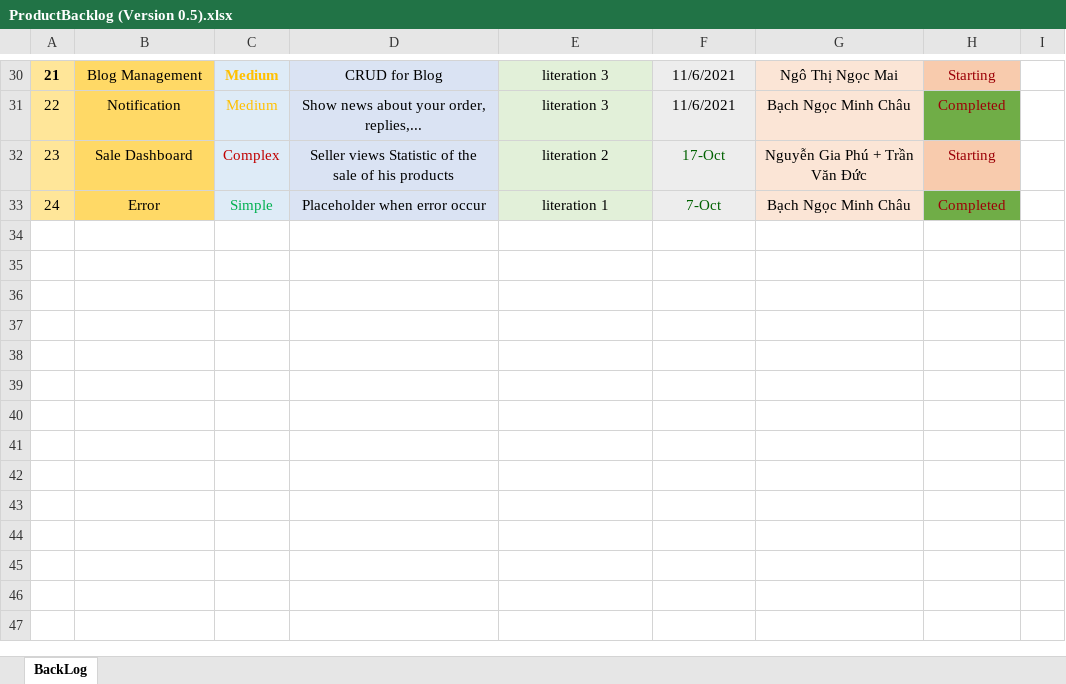
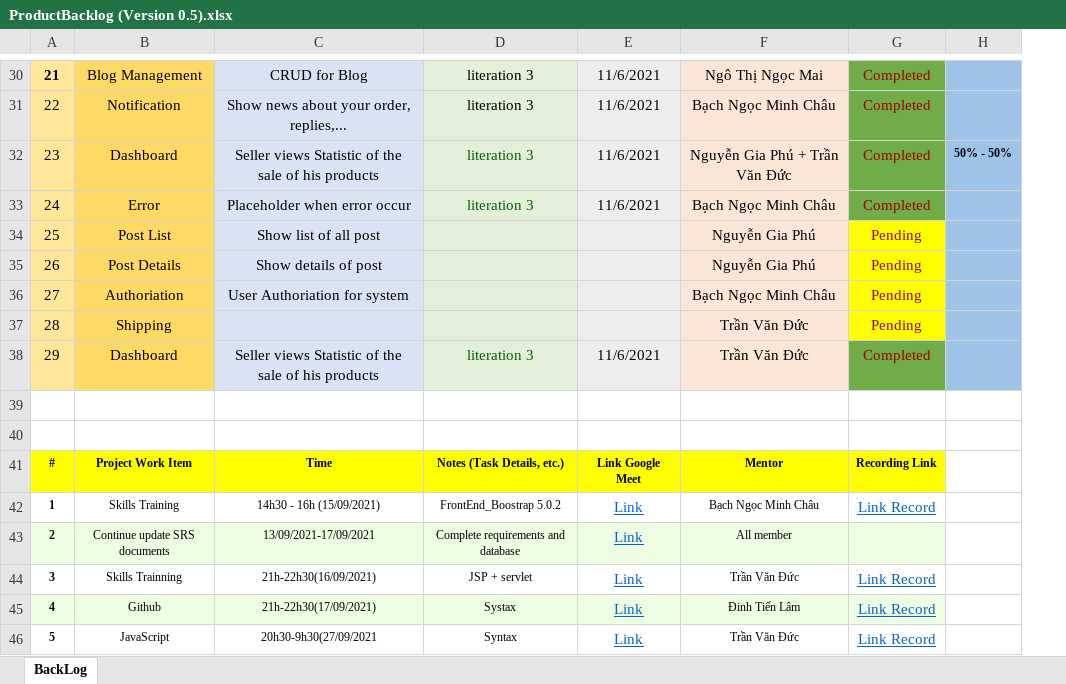
Before and after one commit to ductvhe141699/swp391-onlineshop-gr1, an Excel workbook: Week 8/ProductBacklog (Version 0.5).xlsx, sheet BackLog, drawn as a sheet; only a part is shown, gaps mark what is left out; values as stored, in another font and other column widths than the file's, no borders; charts and pictures not drawn; removed rows and columns are numbered as before the commit, all else as after; the diff covers the shown part only; the diff names each change by its address in the sheet, - before the commit and + after, or states it on an @@ line.

```diff
--- a/Week 8/ProductBacklog (Version 0.5).xlsx (sheet BackLog)
+++ b/Week 8/ProductBacklog (Version 0.5).xlsx (sheet BackLog)
-column C, rows 30-33: Medium | Medium | Complex | Simple
-column I, empty
+column H, row 32: 50% - 50%
-G30: Starting
+G30: Completed
-G30 fill: #F8CBAD
+G30 fill: #70AD47
-B32: Sale Dashboard
+B32: Dashboard
-D32: literation 2
+D32: literation 3
-D32:D33 text colour: black
+D32:D33 text colour: #006100
-E32: 17-Oct
+E32: 11/6/2021
-E32:E33 text colour: #006100
+E32:E33 text colour: black
-G32: Starting
+G32: Completed
-G32 fill: #F8CBAD
+G32 fill: #70AD47
-D33: literation 1
+D33: literation 3
-E33: 7-Oct
+E33: 11/6/2021
+row 34: 25 | Post List | Show list of all post |  |  | Nguyễn Gia Phú | Pending
+row 35: 26 | Post Details | Show details of post |  |  | Nguyễn Gia Phú | Pending
+row 36: 27 | Authoriation | User Authoriation for system |  |  | Bạch Ngọc Minh Châu | Pending
+row 37: 28 | Shipping |  |  |  | Trần Văn Đức | Pending
+row 38: 29 | Dashboard | Seller views Statistic of the sale of his products | literation 3 | 11/6/2021 | Trần Văn Đức | Completed
+row 39: (empty)
+row 40: (empty)
+row 41: # | Project Work Item | Time | Notes (Task Details, etc.) | Link Google Meet | Mentor | Recording Link
+row 42: 1 | Skills Training | 14h30 - 16h (15/09/2021) | FrontEnd_Boostrap 5.0.2 | Link | Bạch Ngọc Minh Châu | Link Record
+row 43: 2 | Continue update SRS documents | 13/09/2021-17/09/2021 | Complete requirements and database | Link | All member
+row 44: 3 | Skills Trainning | 21h-22h30(16/09/2021) | JSP + servlet | Link | Trần Văn Đức | Link Record
+row 45: 4 | Github | 21h-22h30(17/09/2021) | Systax | Link | Đinh Tiến Lâm | Link Record
+row 46: 5 | JavaScript | 20h30-9h30(27/09/2021 | Syntax | Link | Trần Văn Đức | Link Record
```
Also changed, not shown: 21 edited cells and cell formats elsewhere in this sheet, charts or pictures, 21 other files.
